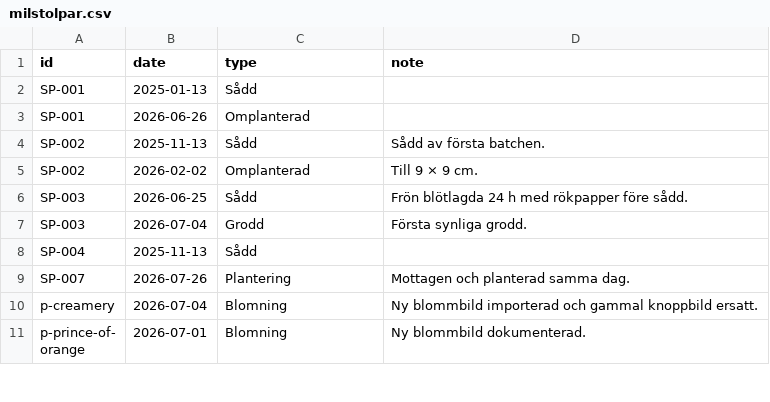
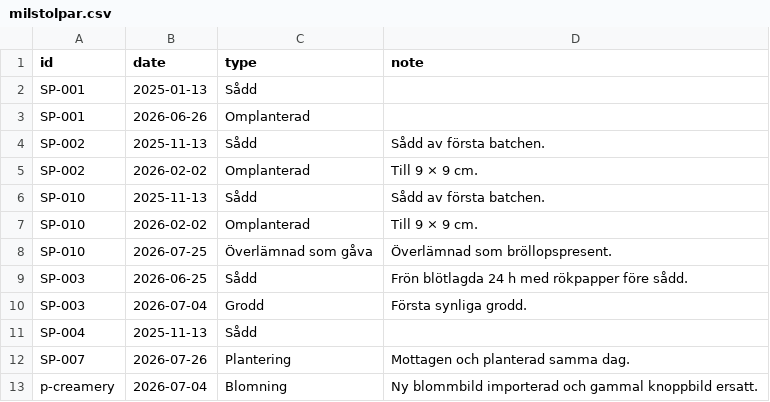
Before and after one commit to huasdy/mina-vaxter, a CSV file: data/milstolpar.csv, drawn as a sheet; only a part is shown; the shorter side is filled out with more unchanged rows.

Commit message:
Lägg till bortgiven Patchouli med kompendium

```diff
--- a/data/milstolpar.csv
+++ b/data/milstolpar.csv
@@ -5,2 +5,5 @@ SP-002,2025-11-13,Sådd,Sådd av första batchen.
 SP-002,2026-02-02,Omplanterad,Till 9 × 9 cm.
+SP-010,2025-11-13,Sådd,Sådd av första batchen.
+SP-010,2026-02-02,Omplanterad,Till 9 × 9 cm.
+SP-010,2026-07-25,Överlämnad som gåva,Överlämnad som bröllopspresent.
 SP-003,2026-06-25,Sådd,Frön blötlagda 24 h med rökpapper före sådd.
```
Also changed, not shown: data/udda.csv, 12 other files.
